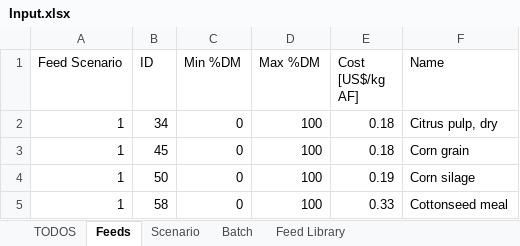
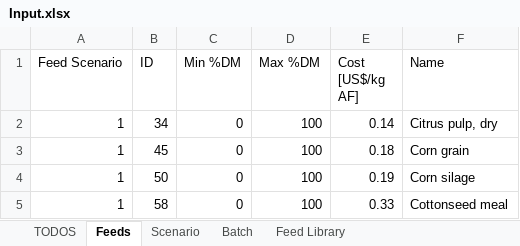
Before and after one commit to BlackNellore/MaxProfitFeeding, an Excel workbook: Input.xlsx, sheet Feeds, drawn as a sheet; only a part is shown; values as stored, in another font and other column widths than the file's, no cell formats; charts and pictures and table styles not drawn; the diff names each change by its address in the sheet, - before the commit and + after, or states it on an @@ line.

```diff
--- a/Input.xlsx (sheet Feeds)
+++ b/Input.xlsx (sheet Feeds)
-E2 (Cost [US$/kg AF]): 0.18
+E2 (Cost [US$/kg AF]): 0.14
```
Also changed, not shown: sheet Scenario, sheet Batch, cell formats, charts or pictures, 5 other files.
